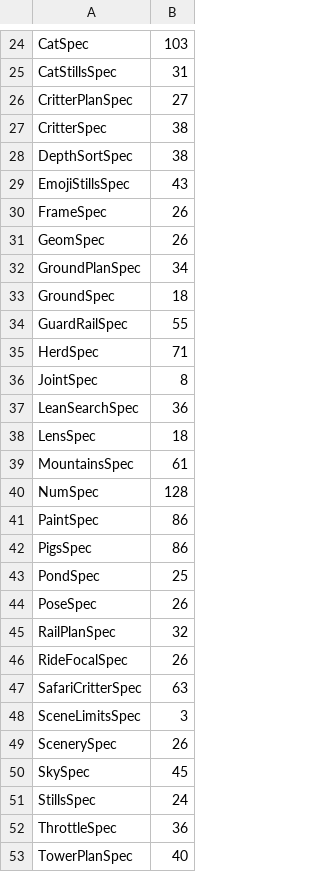
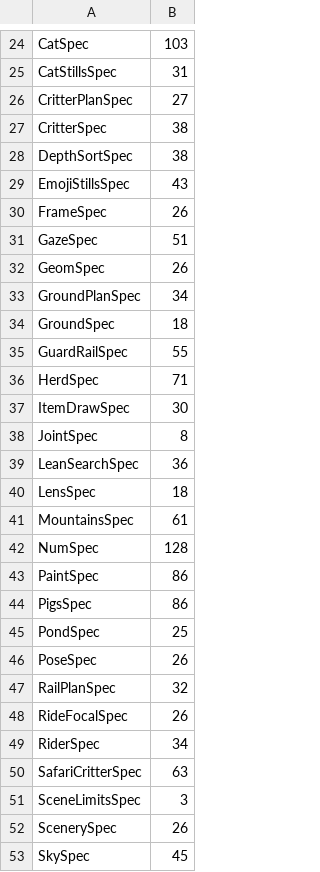
Before and after one commit to showell/safari-codex, a TSV file: spec/floors.tsv, drawn as a sheet; only a part is shown, gaps mark what is left out; the shorter side is filled out with more unchanged rows.

```diff
--- a/spec/floors.tsv
+++ b/spec/floors.tsv
@@ -30,2 +30,3 @@ EmojiStillsSpec	43
 FrameSpec	26
+GazeSpec	51
 GeomSpec	26
@@ -35,2 +36,3 @@ GuardRailSpec	55
 HerdSpec	71
+ItemDrawSpec	30
 JointSpec	8
@@ -46,2 +48,3 @@ RailPlanSpec	32
 RideFocalSpec	26
+RiderSpec	34
 SafariCritterSpec	63
```
Also changed, not shown: 3 other files.
